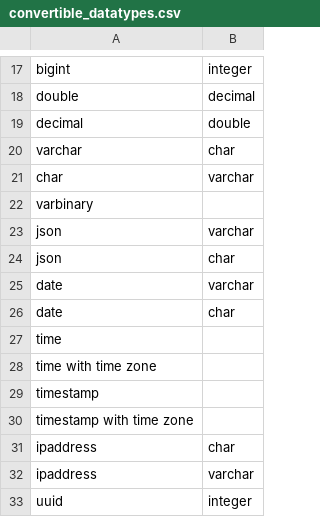
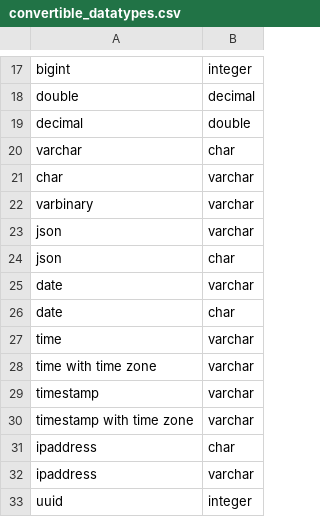
Before and after one commit to bsilva3/EasyBDI, a CSV file: files/convertible_datatypes.csv, drawn as a sheet; only a part is shown, gaps mark what is left out; the diff names each change by its address in the sheet, - before the commit and + after, or states it on an @@ line.

```diff
--- a/files/convertible_datatypes.csv
+++ b/files/convertible_datatypes.csv
-B22: (empty)
+B22: varchar
-B27:B30: (empty)
+B27:B30: varchar
```
Also changed, not shown: 12 other files.
